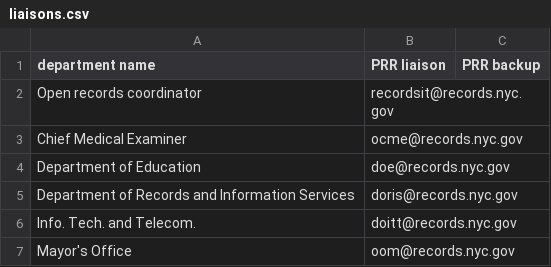
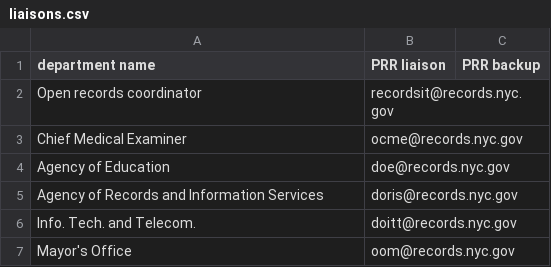
Before and after one commit to codeforamerica/recordtrac, a CSV file: public_records_portal/static/examples/liaisons.csv, drawn as a sheet.

```diff
--- a/public_records_portal/static/examples/liaisons.csv
+++ b/public_records_portal/static/examples/liaisons.csv
@@ -3,4 +3,4 @@ Open records coordinator,recordsit@records.nyc.gov
 Chief Medical Examiner,ocme@records.nyc.gov
-Department of Education,doe@records.nyc.gov
-Department of Records and Information Services,doris@records.nyc.gov
+Agency of Education,doe@records.nyc.gov
+Agency of Records and Information Services,doris@records.nyc.gov
 Info. Tech. and Telecom.,doitt@records.nyc.gov
```
Also changed, not shown: public_records_portal/static/examples/staff.csv, users/liaisons.csv, 18 other files.
